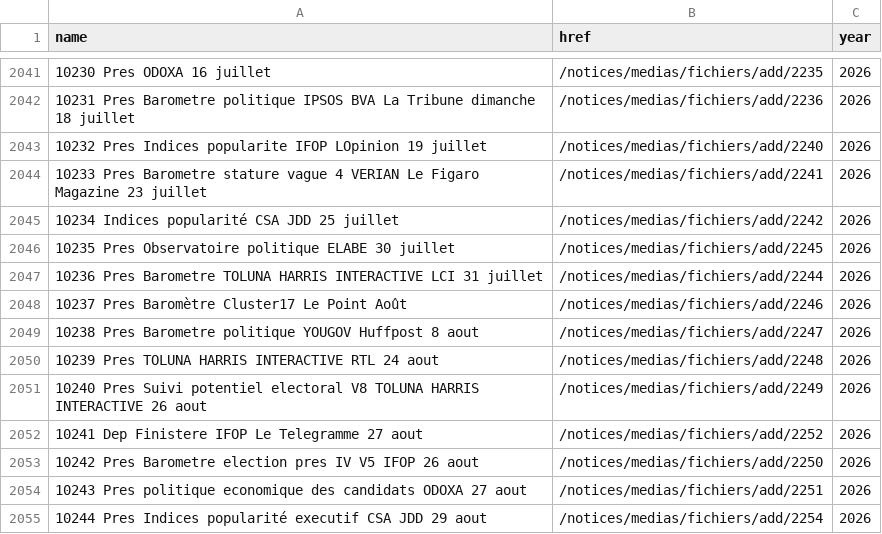
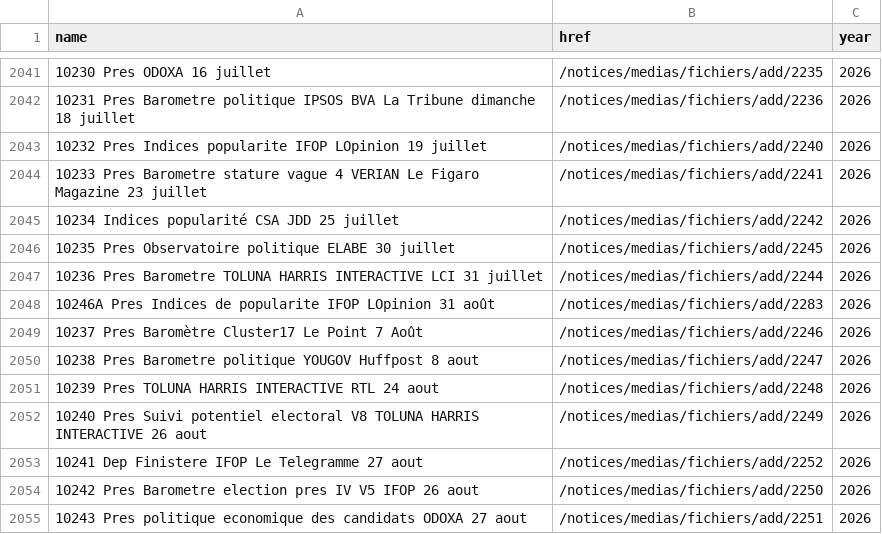
Before and after one commit to nsppolls/sondages-commission-index, a CSV file: base.csv, drawn as a sheet; only a part is shown, gaps mark what is left out; the shorter side is filled out with more unchanged rows; the diff covers the shown part only.

```diff
--- a/base.csv
+++ b/base.csv
@@ -2047,3 +2047,4 @@ name,href,year
 10236 Pres Barometre TOLUNA HARRIS INTERACTIVE LCI 31 juillet,/notices/medias/fichiers/add/2244,2026
-10237 Pres Baromètre Cluster17 Le Point Août,/notices/medias/fichiers/add/2246,2026
+10246A Pres Indices de popularite IFOP LOpinion 31 août,/notices/medias/fichiers/add/2283,2026
+10237 Pres Baromètre Cluster17 Le Point 7 Août,/notices/medias/fichiers/add/2246,2026
 10238 Pres Barometre politique YOUGOV Huffpost 8 aout,/notices/medias/fichiers/add/2247,2026
```
Also changed, not shown: 56 added rows elsewhere in this file, 59 other files.
